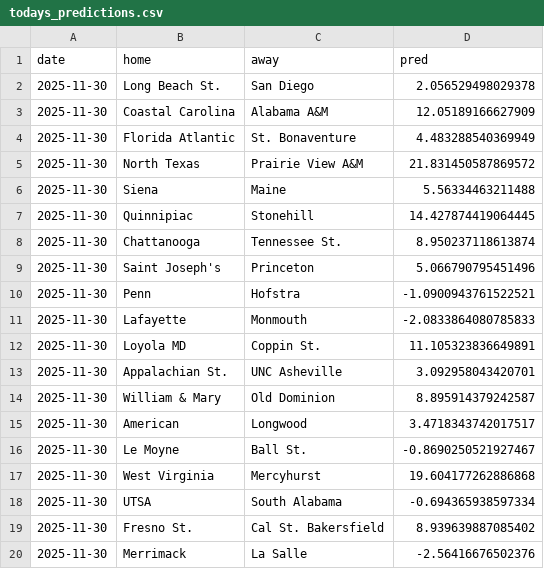
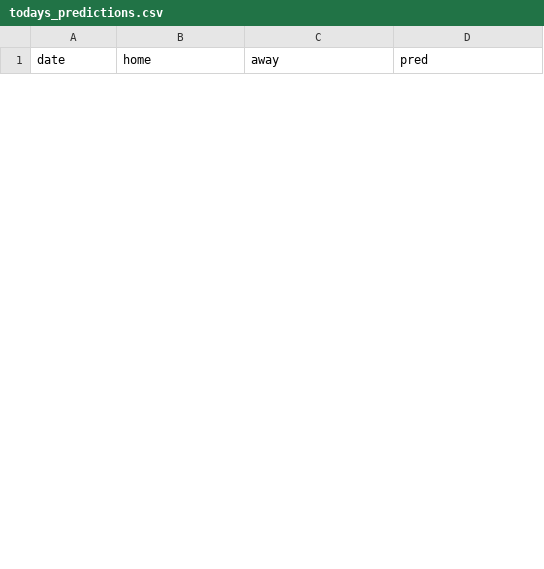
Before and after one commit to rmoerer/ncaab-model, a CSV file: data/todays_predictions.csv, drawn as a sheet; only a part is shown; removed rows and columns are numbered as before the commit, all else as after; the diff covers the shown part only; the diff names each change by its address in the sheet, - before the commit and + after, or states it on an @@ line.

```diff
--- a/data/todays_predictions.csv
+++ b/data/todays_predictions.csv
-row 2: 2025-11-30 | Long Beach St. | San Diego | 2.056529498029378
-row 3: 2025-11-30 | Coastal Carolina | Alabama A&M | 12.05189166627909
-row 4: 2025-11-30 | Florida Atlantic | St. Bonaventure | 4.483288540369949
-row 5: 2025-11-30 | North Texas | Prairie View A&M | 21.831450587869572
-row 6: 2025-11-30 | Siena | Maine | 5.56334463211488
-row 7: 2025-11-30 | Quinnipiac | Stonehill | 14.427874419064445
-row 8: 2025-11-30 | Chattanooga | Tennessee St. | 8.950237118613874
-row 9: 2025-11-30 | Saint Joseph's | Princeton | 5.066790795451496
-row 10: 2025-11-30 | Penn | Hofstra | -1.0900943761522521
-row 11: 2025-11-30 | Lafayette | Monmouth | -2.0833864080785833
-row 12: 2025-11-30 | Loyola MD | Coppin St. | 11.105323836649891
-row 13: 2025-11-30 | Appalachian St. | UNC Asheville | 3.092958043420701
-row 14: 2025-11-30 | William & Mary | Old Dominion | 8.895914379242587
-row 15: 2025-11-30 | American | Longwood | 3.4718343742017517
-row 16: 2025-11-30 | Le Moyne | Ball St. | -0.8690250521927467
-row 17: 2025-11-30 | West Virginia | Mercyhurst | 19.604177262886868
-row 18: 2025-11-30 | UTSA | South Alabama | -0.694365938597334
-row 19: 2025-11-30 | Fresno St. | Cal St. Bakersfield | 8.939639887085402
-row 20: 2025-11-30 | Merrimack | La Salle | -2.56416676502376
```
Also changed, not shown: 12 added rows and 9 removed rows elsewhere in this file, data/current_ratings.csv, 1 other file.
